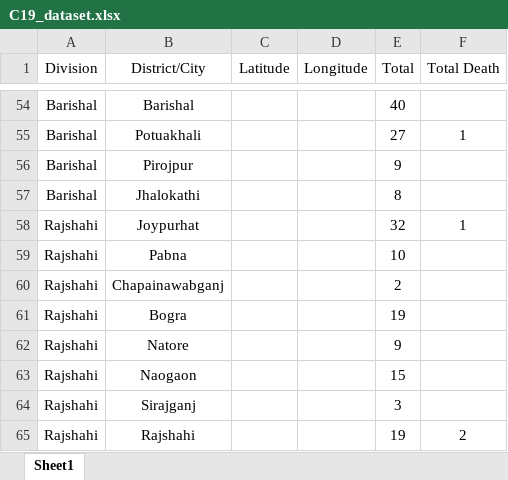
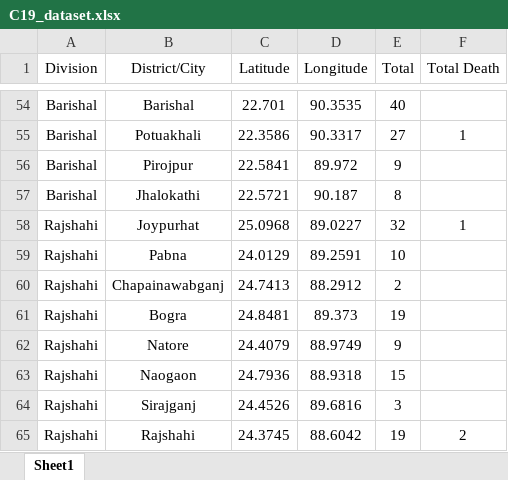
Before and after one commit to coreprinciple6/Covid19-visualization, an Excel workbook: dataset/C19_dataset.xlsx, sheet Sheet1, drawn as a sheet; only a part is shown, gaps mark what is left out; values as stored, in another font and other column widths than the file's, no borders; the diff covers the shown part only; the diff names each change by its address in the sheet, - before the commit and + after, or states it on an @@ line.

```diff
--- a/dataset/C19_dataset.xlsx (sheet Sheet1)
+++ b/dataset/C19_dataset.xlsx (sheet Sheet1)
-C54 (Latitude): (empty)
+C54 (Latitude): 22.701
-D54 (Longitude): (empty)
+D54 (Longitude): 90.3535
-C55 (Latitude): (empty)
+C55 (Latitude): 22.3586
-D55 (Longitude): (empty)
+D55 (Longitude): 90.3317
-C56 (Latitude): (empty)
+C56 (Latitude): 22.5841
-D56 (Longitude): (empty)
+D56 (Longitude): 89.972
-C57 (Latitude): (empty)
+C57 (Latitude): 22.5721
-D57 (Longitude): (empty)
+D57 (Longitude): 90.187
-C58 (Latitude): (empty)
+C58 (Latitude): 25.0968
-D58 (Longitude): (empty)
+D58 (Longitude): 89.0227
-C59 (Latitude): (empty)
+C59 (Latitude): 24.0129
-D59 (Longitude): (empty)
+D59 (Longitude): 89.2591
-C60 (Latitude): (empty)
+C60 (Latitude): 24.7413
-D60 (Longitude): (empty)
+D60 (Longitude): 88.2912
-C61 (Latitude): (empty)
+C61 (Latitude): 24.8481
-D61 (Longitude): (empty)
+D61 (Longitude): 89.373
-C62 (Latitude): (empty)
+C62 (Latitude): 24.4079
-D62 (Longitude): (empty)
+D62 (Longitude): 88.9749
-C63 (Latitude): (empty)
+C63 (Latitude): 24.7936
-D63 (Longitude): (empty)
+D63 (Longitude): 88.9318
-C64 (Latitude): (empty)
+C64 (Latitude): 24.4526
-D64 (Longitude): (empty)
+D64 (Longitude): 89.6816
-C65 (Latitude): (empty)
+C65 (Latitude): 24.3745
-D65 (Longitude): (empty)
+D65 (Longitude): 88.6042
```
Also changed, not shown: 32 edited cells elsewhere in this sheet, 1 other file.
